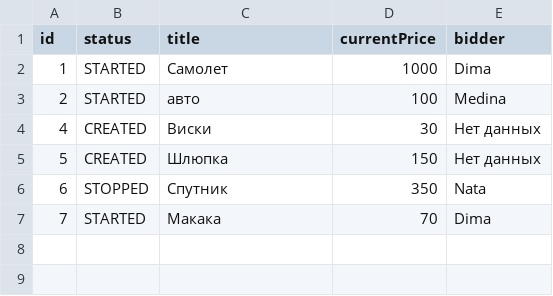
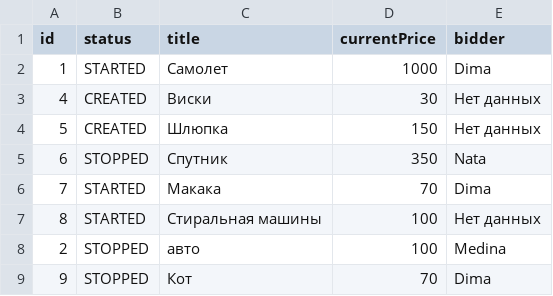
Before and after one commit to DmitriiGienko/EasyAuction, a CSV file: LotsInfo.csv, drawn as a sheet; removed rows and columns are numbered as before the commit, all else as after; the diff names each change by its address in the sheet, - before the commit and + after, or states it on an @@ line.

```diff
--- a/LotsInfo.csv
+++ b/LotsInfo.csv
-row 3: 2 | STARTED | авто | 100 | Medina
+row 7: 8 | STARTED | Стиральная машины | 100 | Нет данных
+row 8: 2 | STOPPED | авто | 100 | Medina
+row 9: 9 | STOPPED | Кот | 70 | Dima
```
Also changed, not shown: 5 other files.
